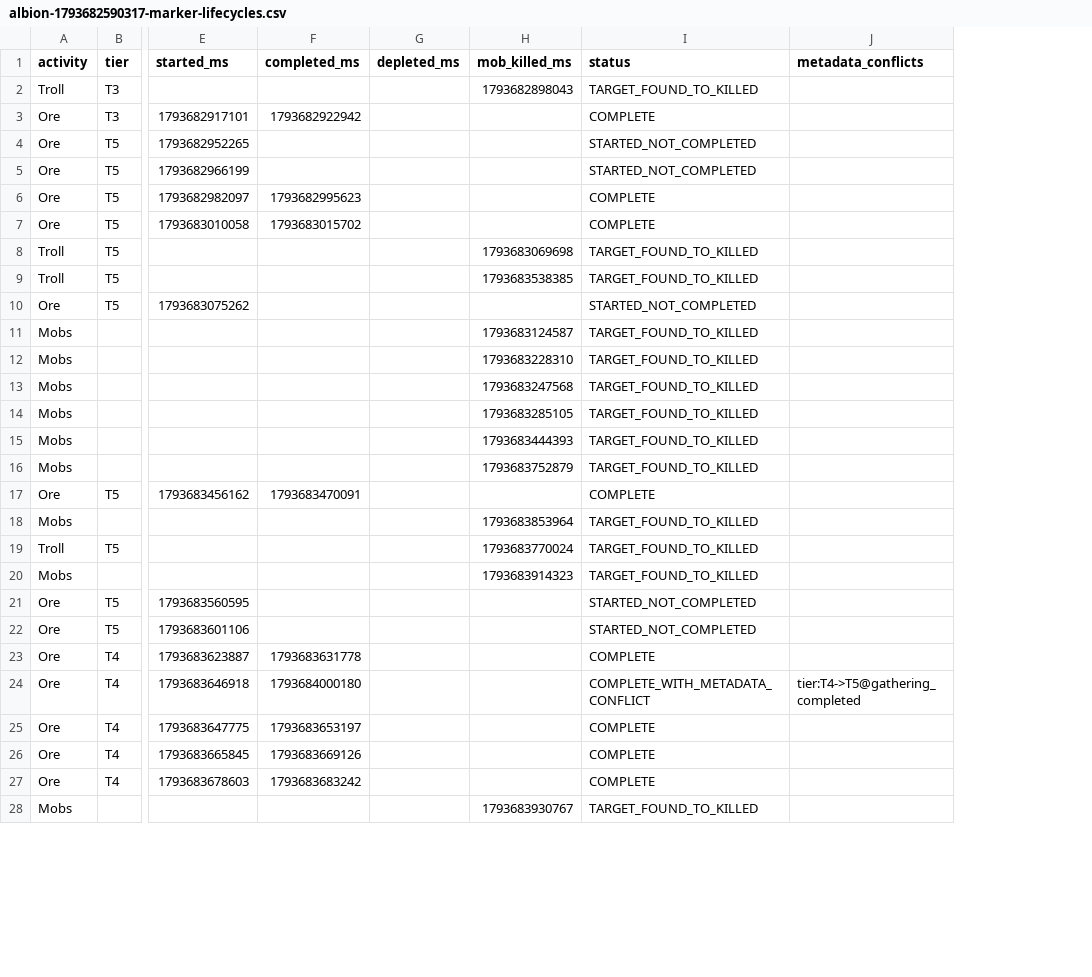
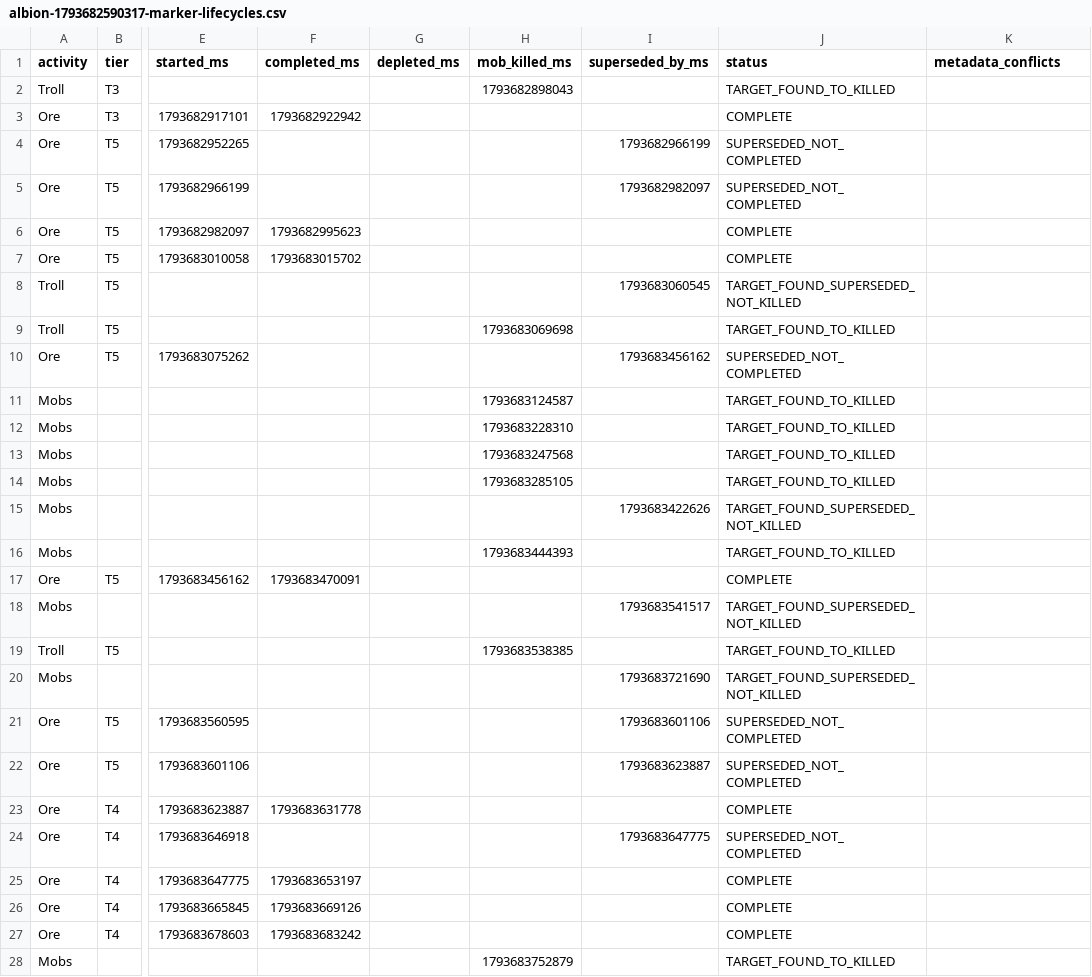
Before and after one commit to eesanezhad76/v2rayNG, a CSV file: research/database/albion-1793682590317-marker-lifecycles.csv, drawn as a sheet; only a part is shown, gaps mark what is left out; addresses are those after the commit; the diff covers the shown part only; the diff names each change by its address in the sheet, - before the commit and + after, or states it on an @@ line.

```diff
--- a/research/database/albion-1793682590317-marker-lifecycles.csv
+++ b/research/database/albion-1793682590317-marker-lifecycles.csv
+column I (superseded_by_ms), rows 4-24: 1793682966199 | 1793682982097 |  |  | 1793683060545 |  | 1793683456162 |  |  |  |  | 1793683422626 |  |  | 1793683541517 |  | 1793683721690 | 1793683601106 | 1793683623887 |  | 1793683647775
-J4:J5 (status): STARTED_NOT_COMPLETED
+J4:J5 (status): SUPERSEDED_NOT_COMPLETED
-H8 (mob_killed_ms): 1793683069698
+H8 (mob_killed_ms): (empty)
-J8 (status): TARGET_FOUND_TO_KILLED
+J8 (status): TARGET_FOUND_SUPERSEDED_NOT_KILLED
-H9 (mob_killed_ms): 1793683538385
+H9 (mob_killed_ms): 1793683069698
-J10 (status): STARTED_NOT_COMPLETED
+J10 (status): SUPERSEDED_NOT_COMPLETED
-H15 (mob_killed_ms): 1793683444393
+H15 (mob_killed_ms): (empty)
-J15 (status): TARGET_FOUND_TO_KILLED
+J15 (status): TARGET_FOUND_SUPERSEDED_NOT_KILLED
-H16 (mob_killed_ms): 1793683752879
+H16 (mob_killed_ms): 1793683444393
-H18 (mob_killed_ms): 1793683853964
+H18 (mob_killed_ms): (empty)
-J18 (status): TARGET_FOUND_TO_KILLED
+J18 (status): TARGET_FOUND_SUPERSEDED_NOT_KILLED
-H19 (mob_killed_ms): 1793683770024
+H19 (mob_killed_ms): 1793683538385
-H20 (mob_killed_ms): 1793683914323
+H20 (mob_killed_ms): (empty)
-J20 (status): TARGET_FOUND_TO_KILLED
+J20 (status): TARGET_FOUND_SUPERSEDED_NOT_KILLED
-J21:J22 (status): STARTED_NOT_COMPLETED
+J21:J22 (status): SUPERSEDED_NOT_COMPLETED
-F24 (completed_ms): 1793684000180
+F24 (completed_ms): (empty)
-J24 (status): COMPLETE_WITH_METADATA_CONFLICT
+J24 (status): SUPERSEDED_NOT_COMPLETED
-K24 (metadata_conflicts): tier:T4->T5@gathering_completed
+K24 (metadata_conflicts): (empty)
-H28 (mob_killed_ms): 1793683930767
+H28 (mob_killed_ms): 1793683752879
```
Also changed, not shown: 19 edited cells elsewhere in this file, research/database/albion-1793620890462-marker-lifecycles.csv, research/database/albion-1793699283778-marker-lifecycles.csv, 45 other files.
